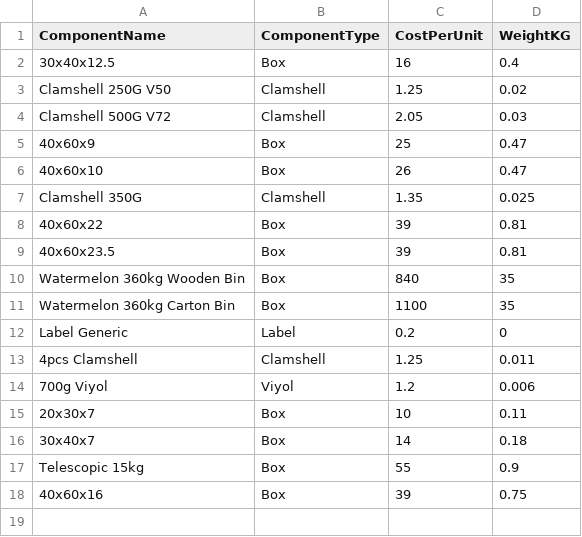
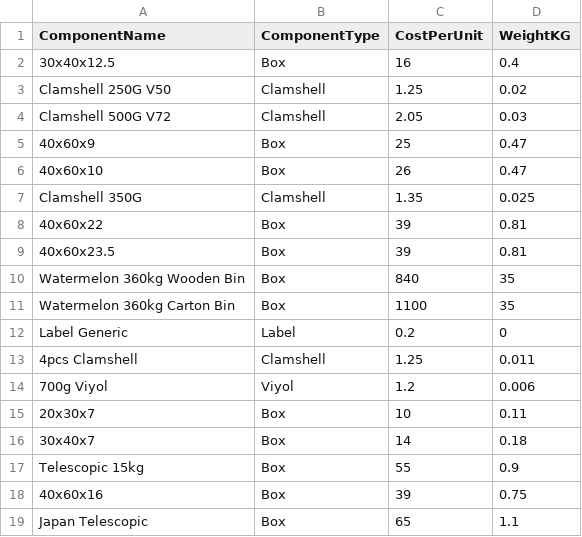
Before and after one commit to akinsoyleyen/cogs_calculator, a CSV file: components.csv, drawn as a sheet; the diff names each change by its address in the sheet, - before the commit and + after, or states it on an @@ line.

```diff
--- a/components.csv
+++ b/components.csv
+row 19: Japan Telescopic | Box | 65 | 1.1
```
Also changed, not shown: product_packing.csv, product_recipe.csv, 1 other file.
